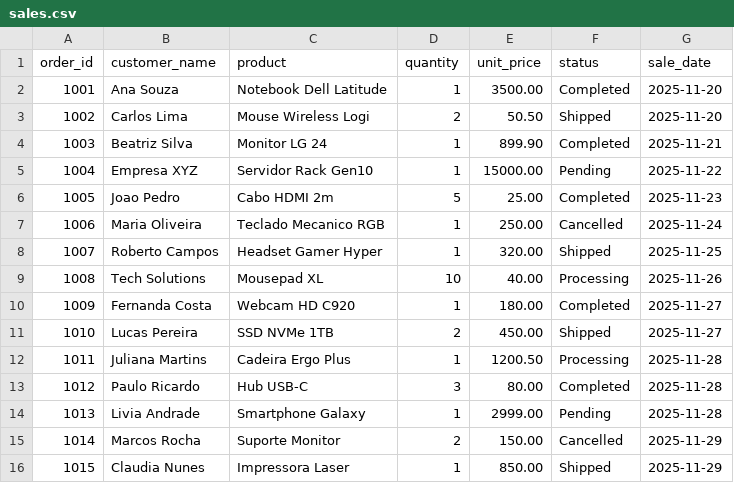
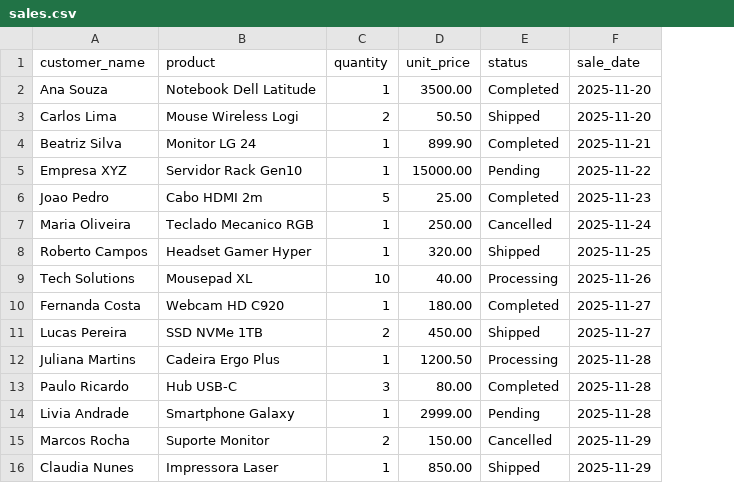
Before and after one commit to rebecafmatias/crud-week, a CSV file: crud-05/data/sales.csv, drawn as a sheet; the diff names each change by its address in the sheet, - before the commit and + after, or states it on an @@ line.

Commit message:
updating sales.csv file

```diff
--- a/crud-05/data/sales.csv
+++ b/crud-05/data/sales.csv
-column A (order_id), rows 2-16: 1001 | 1002 | 1003 | 1004 | 1005 | 1006 | 1007 | 1008 | 1009 | 1010 | 1011 | 1012 | 1013 | 1014 | 1015
```
